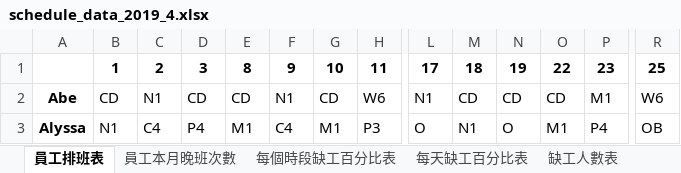
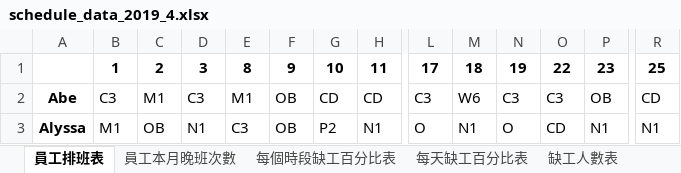
Before and after one commit to h920032/IM_project, an Excel workbook: schedule_data_2019_4.xlsx, sheet 員工排班表, drawn as a sheet; only a part is shown, gaps mark what is left out; values as stored, in another font and other column widths than the file's, no borders; the diff covers the shown part only; the diff names each change by its address in the sheet, - before the commit and + after, or states it on an @@ line.

```diff
--- a/schedule_data_2019_4.xlsx (sheet 員工排班表)
+++ b/schedule_data_2019_4.xlsx (sheet 員工排班表)
-B2: CD
+B2: C3
-C2: N1
+C2: M1
-D2: CD
+D2: C3
-E2: CD
+E2: M1
-F2: N1
+F2: OB
-H2: W6
+H2: CD
-L2: N1
+L2: C3
-M2: CD
+M2: W6
-N2: CD
+N2: C3
-O2: CD
+O2: C3
-P2: M1
+P2: OB
-R2: W6
+R2: CD
-B3: N1
+B3: M1
-C3: C4
+C3: OB
-D3: P4
+D3: N1
-E3: M1
+E3: C3
-F3: C4
+F3: OB
-G3: M1
+G3: P2
-H3: P3
+H3: N1
-O3: M1
+O3: CD
-P3: P4
+P3: N1
-R3: OB
+R3: N1
```
Also changed, not shown: 528 edited cells elsewhere in this sheet, sheet 員工每週有哪幾種休息時間, sheet 缺工人數表, sheet 員工本月晚班次數, sheet 每個時段缺工百分比表, sheet 每天缺工百分比表, 6 other files.
